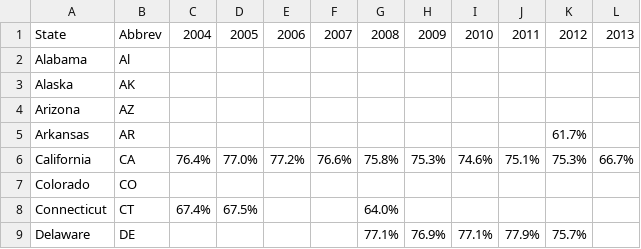
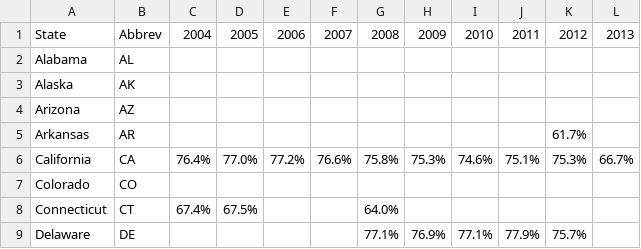
Before and after one commit to Petey101/Petey101.github.io, a CSV file: recidivism/data/prison-rearrest.csv, drawn as a sheet; only a part is shown.

```diff
--- a/recidivism/data/prison-rearrest.csv
+++ b/recidivism/data/prison-rearrest.csv
@@ -1,3 +1,3 @@
 State,Abbrev,2004,2005,2006,2007,2008,2009,2010,2011,2012,2013
-Alabama,Al,,,,,,,,,,
+Alabama,AL,,,,,,,,,,
 Alaska,AK,,,,,,,,,,
```
Also changed, not shown: 1 other file.
